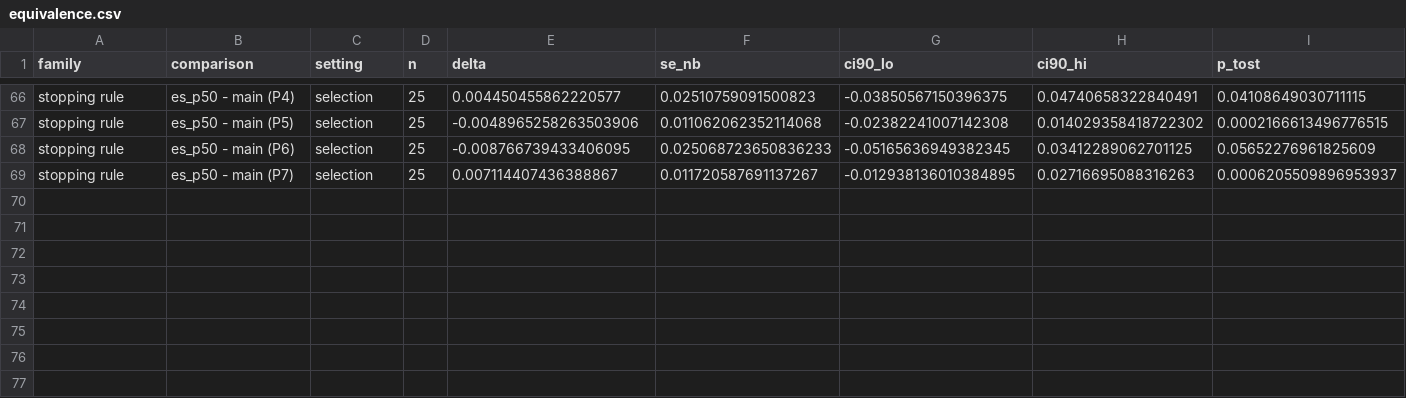
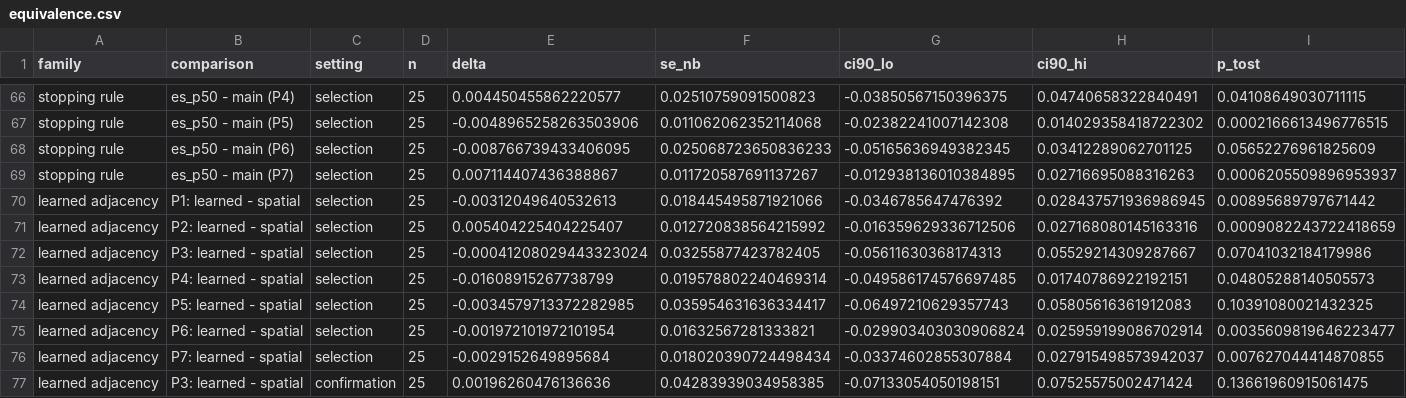
Before and after one commit to Devguru-codes/Major_project_IIITN, a CSV file: reports/equivalence/equivalence.csv, drawn as a sheet; only a part is shown, gaps mark what is left out; rows hold the shown columns only; the diff names each change by its address in the sheet, - before the commit and + after, or states it on an @@ line.

Commit message:
Should-fix items: mixed-model cross-checks, occlusion importance, learned-adjacency GCN in the paper
- Results: by-subject RM-ANOVA and correct/incorrect mixed model beside the primary model;
  occlusion importance of electrodes and wavelet bands (Figure S10); learned adjacency vs fixed graph
- Equivalence table rerun on Kaggle (NB17) with the learned-adjacency family (4/8 equivalent)
- Discussion scoped to the fixed compact GCN; deviations updated (occlusion replaces integrated gradients)
- Fix mangled \nExtraRuns macro in the supplementary compute paragraph

```diff
--- a/reports/equivalence/equivalence.csv
+++ b/reports/equivalence/equivalence.csv
+row 70: learned adjacency | P1: learned - spatial | selection | 25 | -0.00312049640532613 | 0.018445495871921066 | -0.0346785647476392 | 0.028437571936986945 | 0.00895689797671442
+row 71: learned adjacency | P2: learned - spatial | selection | 25 | 0.005404225404225407 | 0.012720838564215992 | -0.016359629336712506 | 0.027168080145163316 | 0.0009082243722418659
+row 72: learned adjacency | P3: learned - spatial | selection | 25 | -0.00041208029443323024 | 0.03255877423782405 | -0.05611630368174313 | 0.05529214309287667 | 0.07041032184179986
+row 73: learned adjacency | P4: learned - spatial | selection | 25 | -0.01608915267738799 | 0.019578802240469314 | -0.049586174576697485 | 0.01740786922192151 | 0.04805288140505573
+row 74: learned adjacency | P5: learned - spatial | selection | 25 | -0.0034579713372282985 | 0.035954631636334417 | -0.06497210629357743 | 0.05805616361912083 | 0.10391080021432325
+row 75: learned adjacency | P6: learned - spatial | selection | 25 | -0.001972101972101954 | 0.01632567281333821 | -0.029903403030906824 | 0.025959199086702914 | 0.0035609819646223477
+row 76: learned adjacency | P7: learned - spatial | selection | 25 | -0.0029152649895684 | 0.018020390724498434 | -0.03374602855307884 | 0.027915498573942037 | 0.007627044414870855
+row 77: learned adjacency | P3: learned - spatial | confirmation | 25 | 0.00196260476136636 | 0.04283939034958385 | -0.07133054050198151 | 0.07525575002471424 | 0.13661960915061475
```
Also changed, not shown: reports/equivalence/equivalence_summary.csv, 10 other files.
